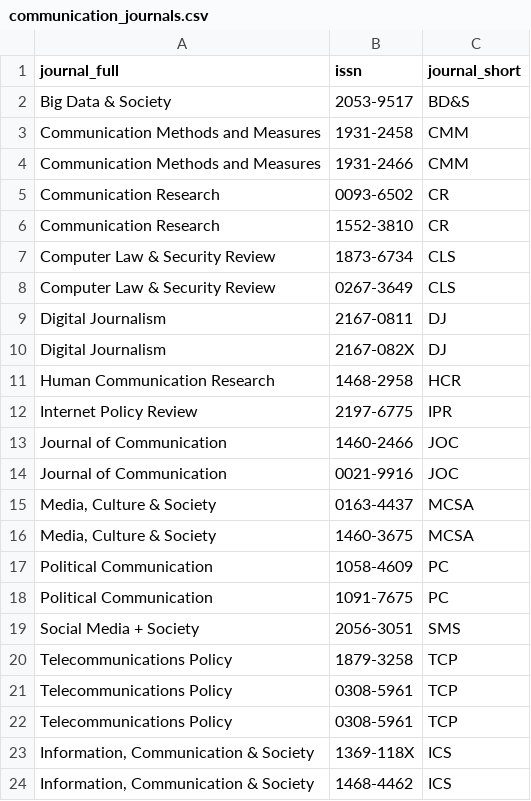
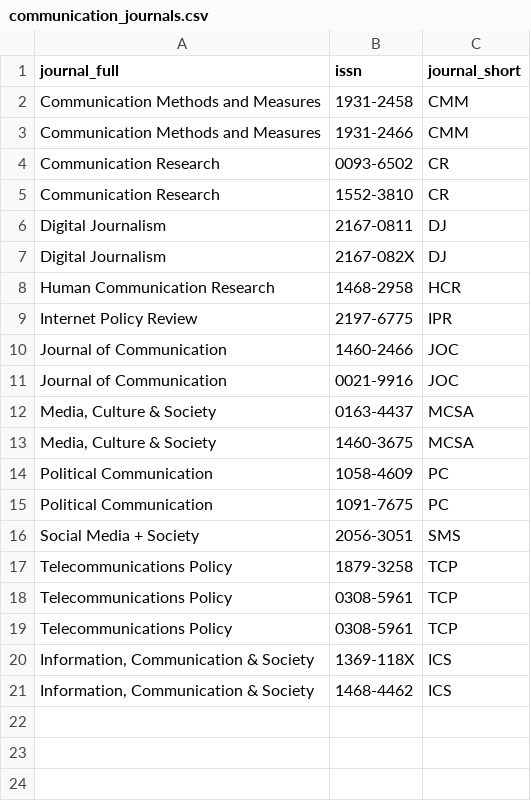
Before and after one commit to sumtxt/picnic, a CSV file: parameters/communication_journals.csv, drawn as a sheet.

Commit message:
filtered to communication journals

```diff
--- a/parameters/communication_journals.csv
+++ b/parameters/communication_journals.csv
@@ -1,3 +1,2 @@
 journal_full,issn,journal_short
-Big Data & Society,2053-9517,BD&S
 Communication Methods and Measures,1931-2458,CMM
@@ -6,4 +5,2 @@ Communication Research,0093-6502,CR
 Communication Research,1552-3810,CR
-Computer Law & Security Review,1873-6734,CLS
-Computer Law & Security Review,0267-3649,CLS
 Digital Journalism,2167-0811,DJ
```
